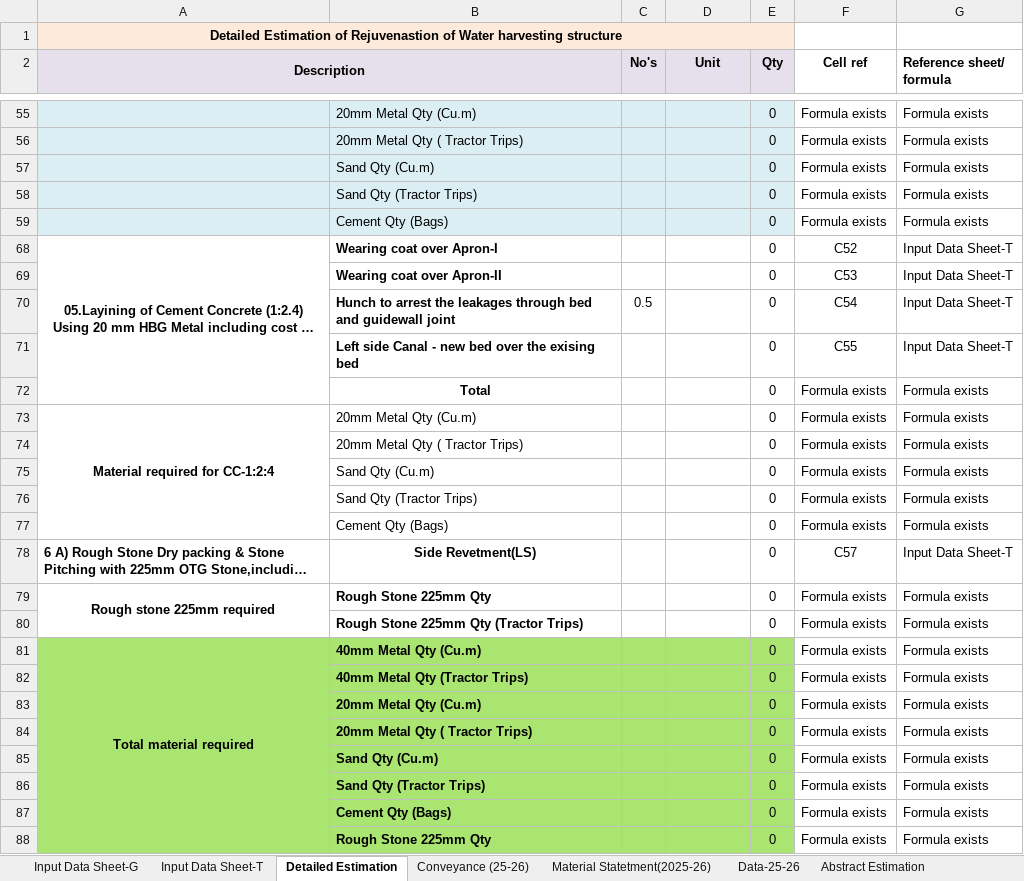
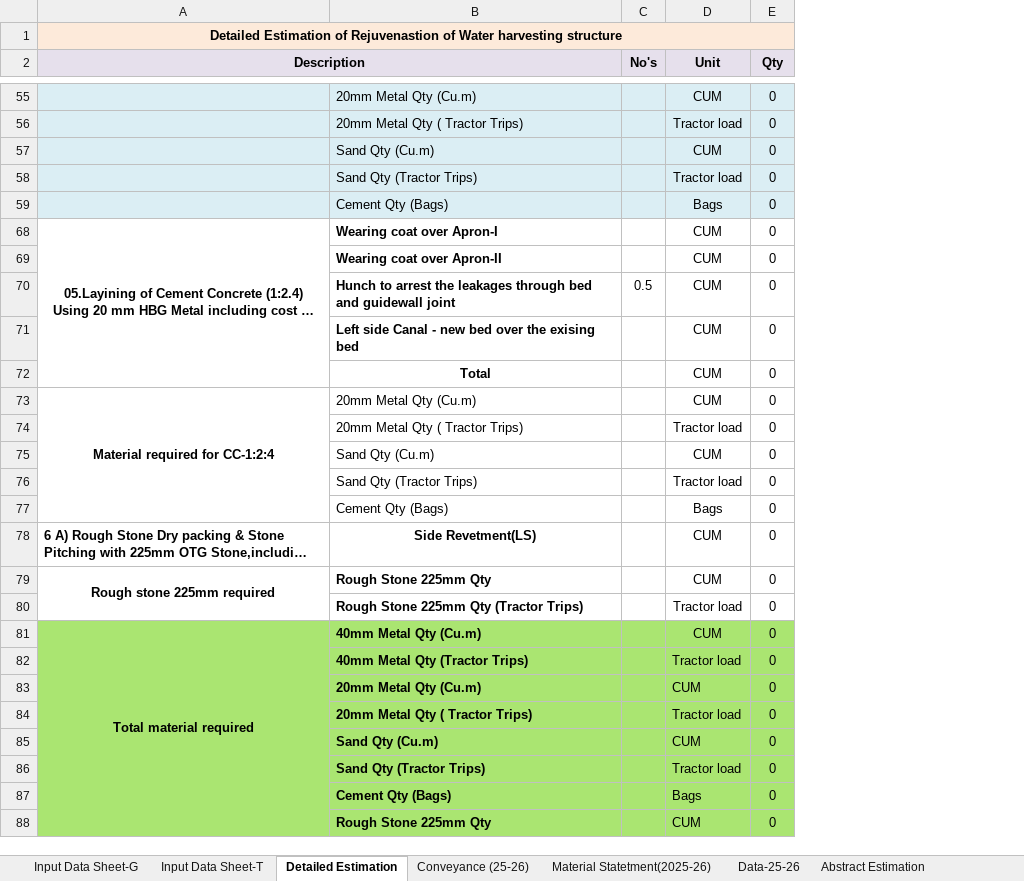
Before and after one commit to wassannc/WHS-Rejuvenation-Estimator, an Excel workbook: templates/estimate_template.xlsx, sheet Detailed Estimation, drawn as a sheet; only a part is shown, gaps mark what is left out; long unchanged cells end in …; values as stored, in another font and other column widths than the file's, no borders; the diff covers the shown part only; the diff names each change by its address in the sheet, - before the commit and + after, or states it on an @@ line.

```diff
--- a/templates/estimate_template.xlsx (sheet Detailed Estimation)
+++ b/templates/estimate_template.xlsx (sheet Detailed Estimation)
-column F (Cell ref), rows 55-88: Formula exists | Formula exists | Formula exists | Formula exists | Formula exists | C52 | C53 | C54 | C55 | Formula exists | Formula exists | Formula exists | Formula exists | Formula exists | Formula exists | C57 | Formula exists | Formula exists | Formula exists | Formula exists | Formula exists | Formula exists | Formula exists | Formula exists | Formula exists | Formula exists
-column G (Reference sheet/ formula), rows 55-88: Formula exists | Formula exists | Formula exists | Formula exists | Formula exists | Input Data Sheet-T | Input Data Sheet-T | Input Data Sheet-T | Input Data Sheet-T | Formula exists | Formula exists | Formula exists | Formula exists | Formula exists | Formula exists | Input Data Sheet-T | Formula exists | Formula exists | Formula exists | Formula exists | Formula exists | Formula exists | Formula exists | Formula exists | Formula exists | Formula exists
-D55 (Unit): (empty)
+D55 (Unit): CUM
-D56 (Unit): (empty)
+D56 (Unit): Tractor load
-D57 (Unit): (empty)
+D57 (Unit): CUM
-D58 (Unit): (empty)
+D58 (Unit): Tractor load
-D59 (Unit): (empty)
+D59 (Unit): Bags
-D68:D73 (Unit): (empty)
+D68:D73 (Unit): CUM
-D74 (Unit): (empty)
+D74 (Unit): Tractor load
-D75 (Unit): (empty)
+D75 (Unit): CUM
-D76 (Unit): (empty)
+D76 (Unit): Tractor load
-D77 (Unit): (empty)
+D77 (Unit): Bags
-D78:D79 (Unit): (empty)
+D78:D79 (Unit): CUM
-D80 (Unit): (empty)
+D80 (Unit): Tractor load
-D81 (Unit): (empty)
+D81 (Unit): CUM
-D82 (Unit): (empty)
+D82 (Unit): Tractor load
-D83 (Unit): (empty)
+D83 (Unit): CUM
-D84 (Unit): (empty)
+D84 (Unit): Tractor load
-D85 (Unit): (empty)
+D85 (Unit): CUM
-D86 (Unit): (empty)
+D86 (Unit): Tractor load
-D87 (Unit): (empty)
+D87 (Unit): Bags
-D88 (Unit): (empty)
+D88 (Unit): CUM
```
Also changed, not shown: 50 edited cells and cell formats elsewhere in this sheet, hidden cells.
